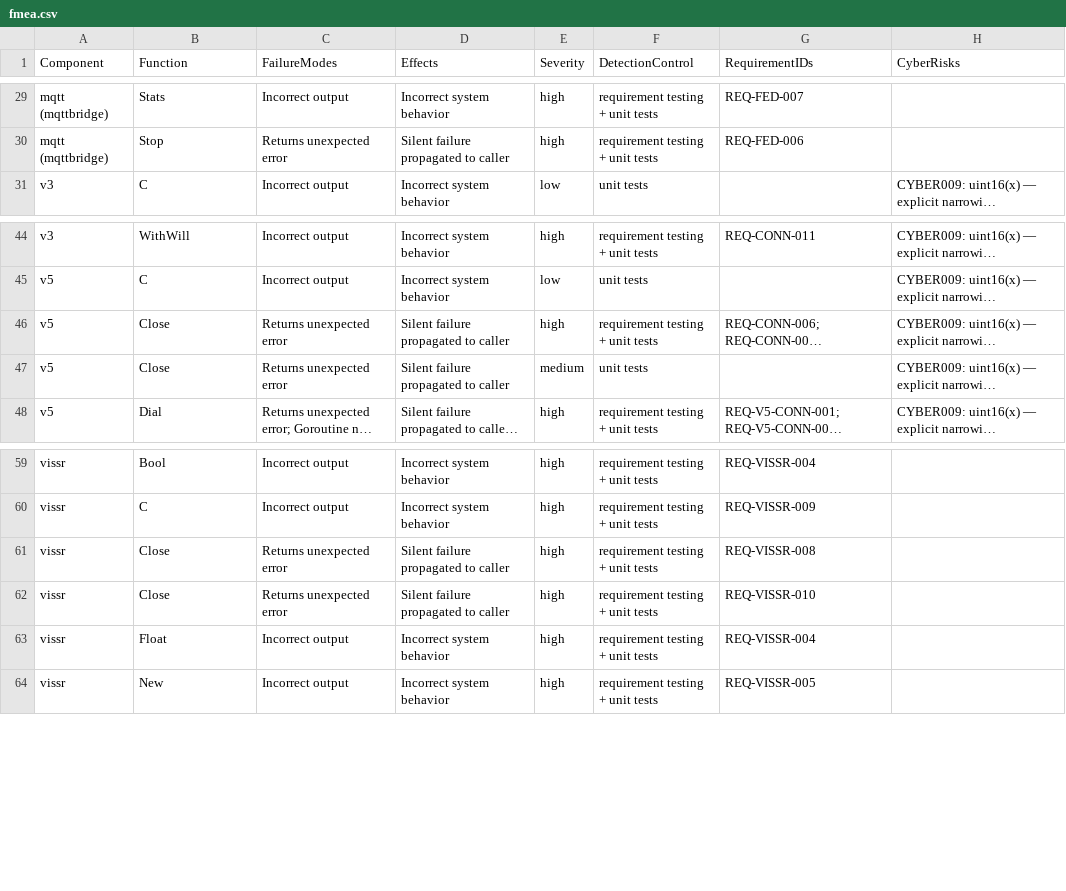
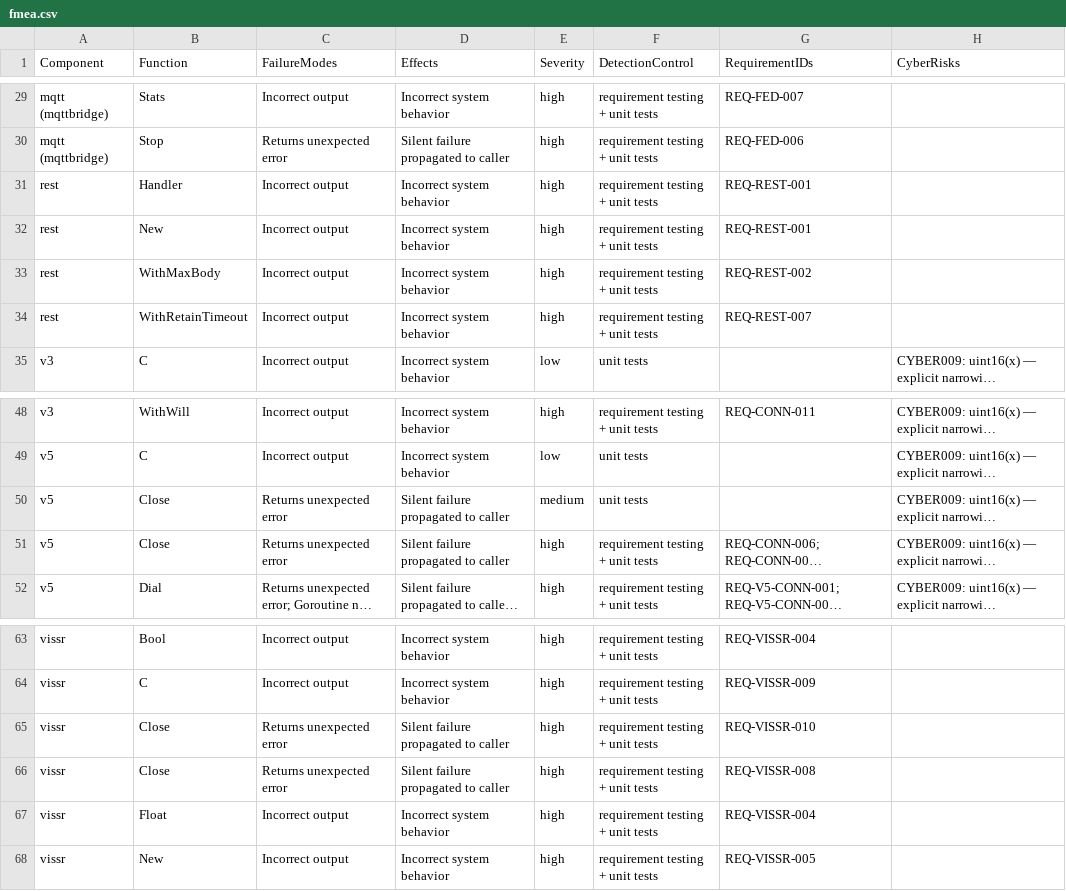
Before and after one commit to SoundMatt/go-mqtt, a CSV file: fmea.csv, drawn as a sheet; only a part is shown, gaps mark what is left out; long unchanged cells end in …; the diff names each change by its address in the sheet, - before the commit and + after, or states it on an @@ line.

```diff
--- a/fmea.csv
+++ b/fmea.csv
+row 31: rest | Handler | Incorrect output | Incorrect system behavior | high | requirement testing + unit tests | REQ-REST-001
+row 32: rest | New | Incorrect output | Incorrect system behavior | high | requirement testing + unit tests | REQ-REST-001
+row 33: rest | WithMaxBody | Incorrect output | Incorrect system behavior | high | requirement testing + unit tests | REQ-REST-002
+row 34: rest | WithRetainTimeout | Incorrect output | Incorrect system behavior | high | requirement testing + unit tests | REQ-REST-007
@@ row 47 moved to row 50: v5 @@
@@ row 62 moved to row 65: vissr @@
```
Also changed, not shown: 6 other files.
